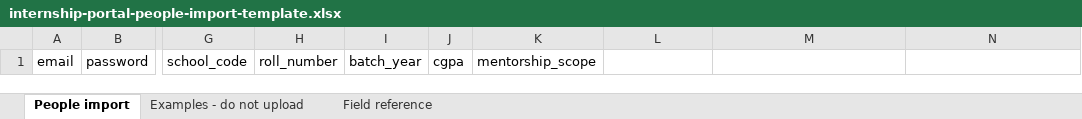
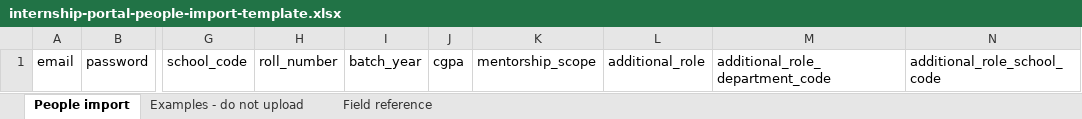
Before and after one commit to abhinavteja123/module8-SM, an Excel workbook: frontend/public/templates/internship-portal-people-import-template.xlsx, sheet People import, drawn as a sheet; only a part is shown, gaps mark what is left out; values as stored, in another font and other column widths than the file's, no borders; the diff names each change by its address in the sheet, - before the commit and + after, or states it on an @@ line.

```diff
--- a/frontend/public/templates/internship-portal-people-import-template.xlsx (sheet People import)
+++ b/frontend/public/templates/internship-portal-people-import-template.xlsx (sheet People import)
-L1: (empty)
+L1: additional_role
-M1: (empty)
+M1: additional_role_department_code
-N1: (empty)
+N1: additional_role_school_code
```
Also changed, not shown: sheet Examples - do not upload, sheet Field reference, 17 other files.
